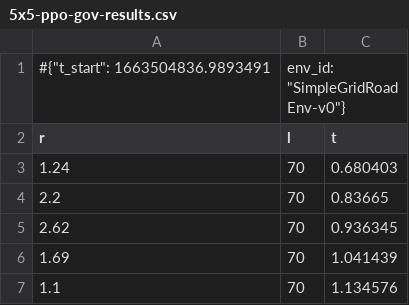
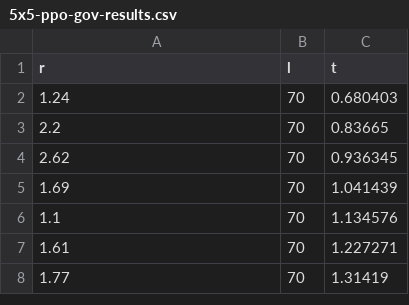
Before and after one commit to ashishrana160796/analyzing-cooperative-marls, a CSV file: experiment_notebooks/experiment-data/experiment-two/5x5-ppo-gov-results.csv, drawn as a sheet; only a part is shown; the shorter side is filled out with more unchanged rows.

```diff
--- a/experiment_notebooks/experiment-data/experiment-two/5x5-ppo-gov-results.csv
+++ b/experiment_notebooks/experiment-data/experiment-two/5x5-ppo-gov-results.csv
@@ -1,2 +1 @@
-#{"t_start": 1663504836.9893491, "env_id": "SimpleGridRoadEnv-v0"}
 r,l,t
```
Also changed, not shown: experiment_notebooks/experiment-data/experiment-one/3x3-a2c-greedy-gov-results.csv, experiment_notebooks/experiment-data/experiment-one/rand-3x3-a2c-greedy-gov-results.csv, 13 other files.
